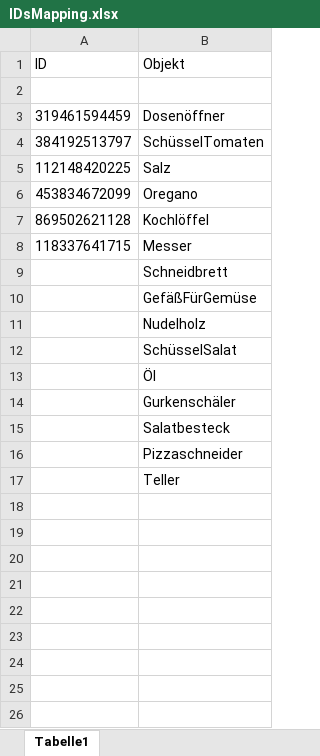
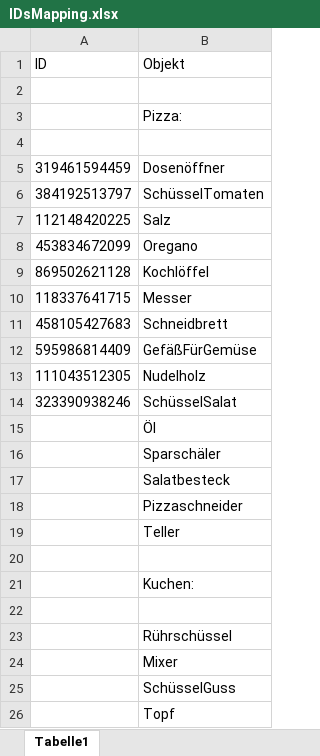
Before and after one commit to sanlalala/Smart_Kitchen, an Excel workbook: IDsMapping.xlsx, sheet Tabelle1, drawn as a sheet; values as stored, in another font and other column widths than the file's, no borders; addresses are those after the commit; the diff names each change by its address in the sheet, - before the commit and + after, or states it on an @@ line.

Commit message:
Update Mapping

```diff
--- a/IDsMapping.xlsx (sheet Tabelle1)
+++ b/IDsMapping.xlsx (sheet Tabelle1)
+row 3:  | Pizza:
+row 4: (empty)
-A11 (ID): (empty)
+A11 (ID): 458105427683
-A12 (ID): (empty)
+A12 (ID): 595986814409
-A13 (ID): (empty)
+A13 (ID): 111043512305
-A14 (ID): (empty)
+A14 (ID): 323390938246
-B16 (Objekt): Gurkenschäler
+B16 (Objekt): Sparschäler
+row 20: (empty)
+row 21:  | Kuchen:
+row 22: (empty)
+row 23:  | Rührschüssel
+row 24:  | Mixer
+row 25:  | SchüsselGuss
+row 26:  | Topf
```
Also changed, not shown: 1 other file.
